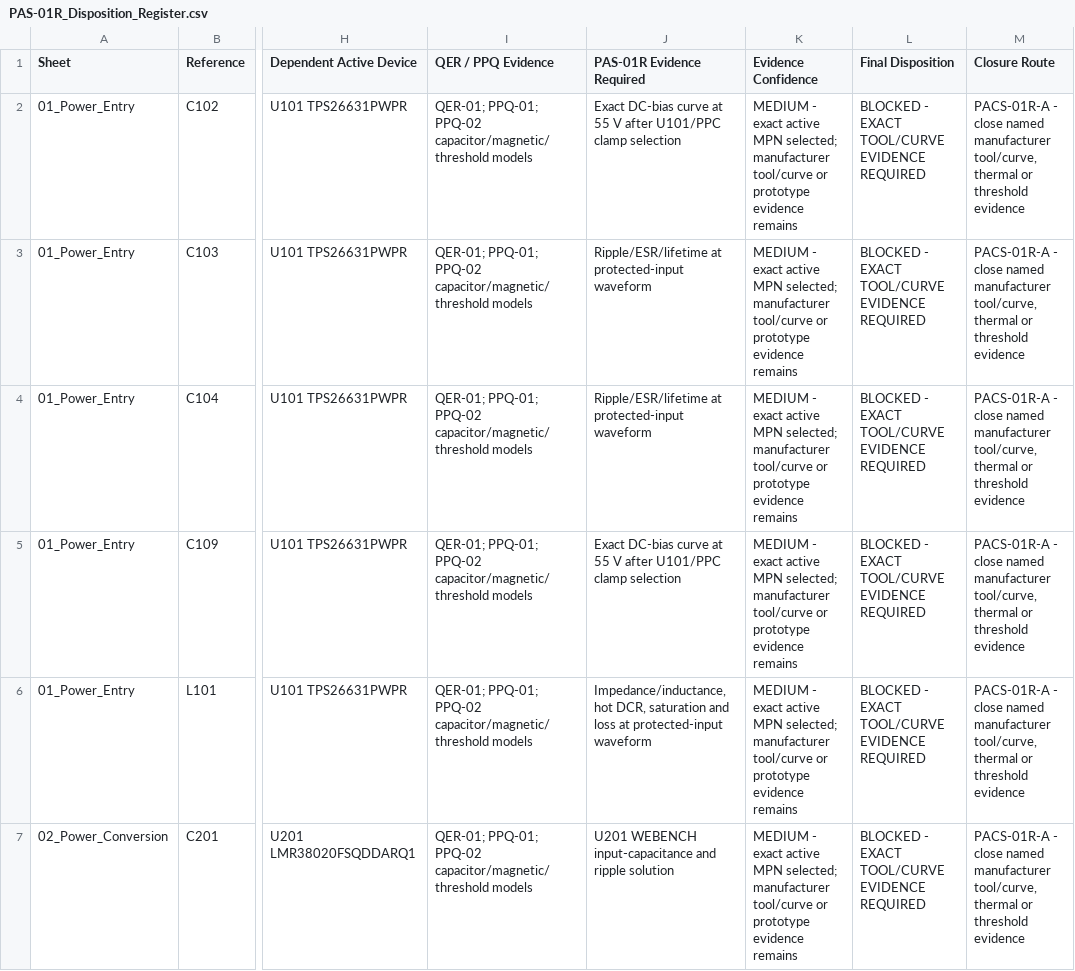
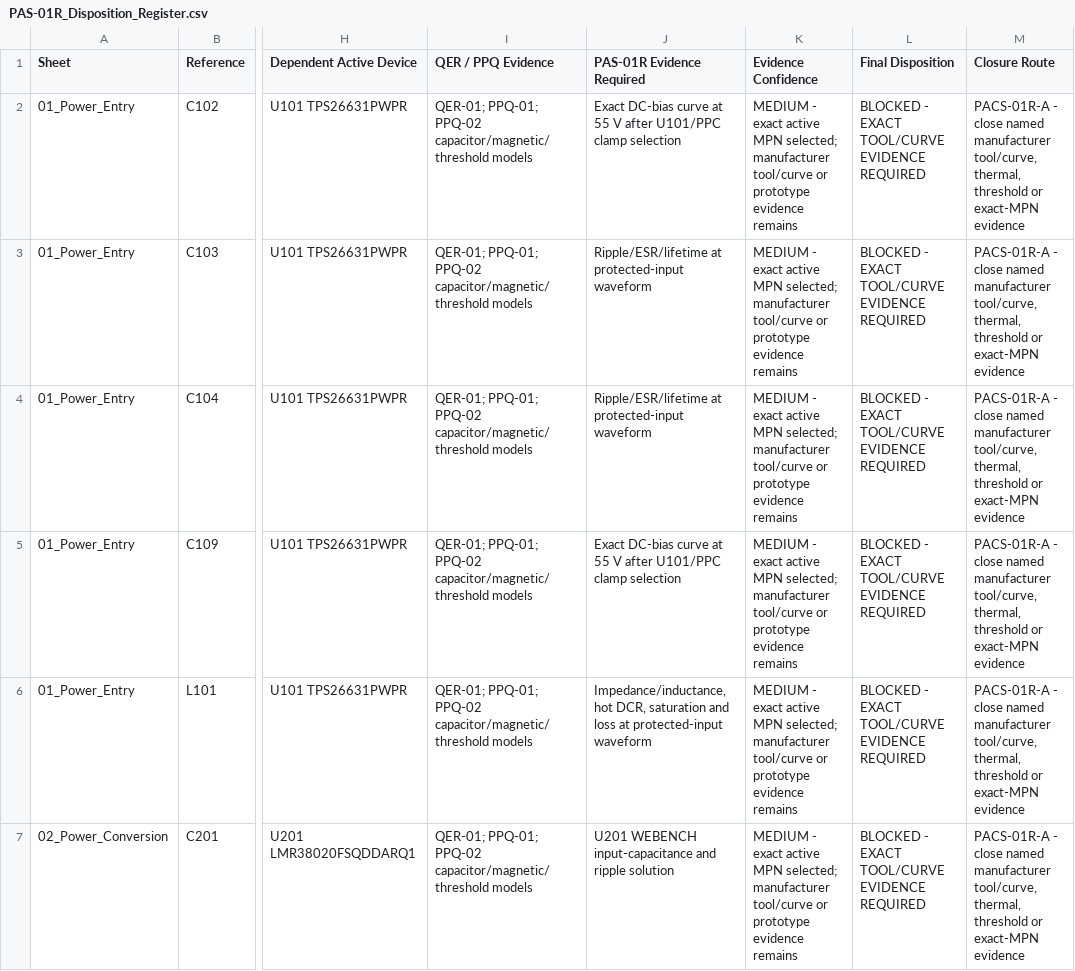
Before and after one commit to IronPineOutdoors/IPC-100, a CSV file: docs/analysis/passives/PAS-01R_Disposition_Register.csv, drawn as a sheet; only a part is shown, gaps mark what is left out; the diff covers the shown part only; the diff names each change by its address in the sheet, - before the commit and + after, or states it on an @@ line.

Commit message:
Define power active evidence closure

```diff
--- a/docs/analysis/passives/PAS-01R_Disposition_Register.csv
+++ b/docs/analysis/passives/PAS-01R_Disposition_Register.csv
-M2:M7 (Closure Route): …manufacturer tool/curve, thermal or threshold evidence
+M2:M7 (Closure Route): …manufacturer tool/curve, thermal, threshold or exact-MPN evidence
```
Also changed, not shown: 14 edited cells elsewhere in this file, 8 other files.
